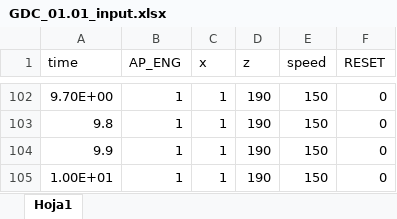
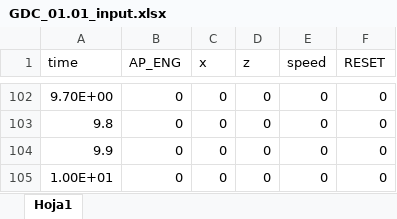
Before and after one commit to joghub/misilnl, an Excel workbook: GDC_01.01_input.xlsx, sheet Hoja1, drawn as a sheet; only a part is shown, gaps mark what is left out; values as stored, in another font and other column widths than the file's, no borders; the diff covers the shown part only; the diff names each change by its address in the sheet, - before the commit and + after, or states it on an @@ line.

```diff
--- a/GDC_01.01_input.xlsx (sheet Hoja1)
+++ b/GDC_01.01_input.xlsx (sheet Hoja1)
-B102:B105 (AP_ENG): 1
+B102:B105 (AP_ENG): 0
-C102:C105 (x): 1
+C102:C105 (x): 0
-D102:D105 (z): 190
+D102:D105 (z): 0
-E102:E105 (speed): 150
+E102:E105 (speed): 0
```
Also changed, not shown: 69 edited cells and cell formats elsewhere in this sheet.
